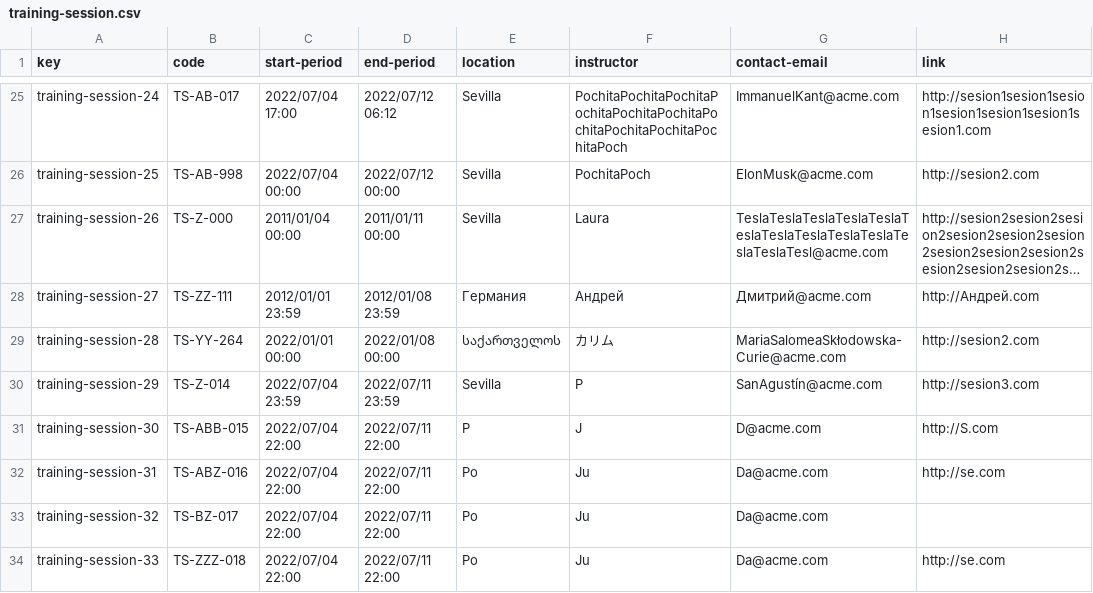
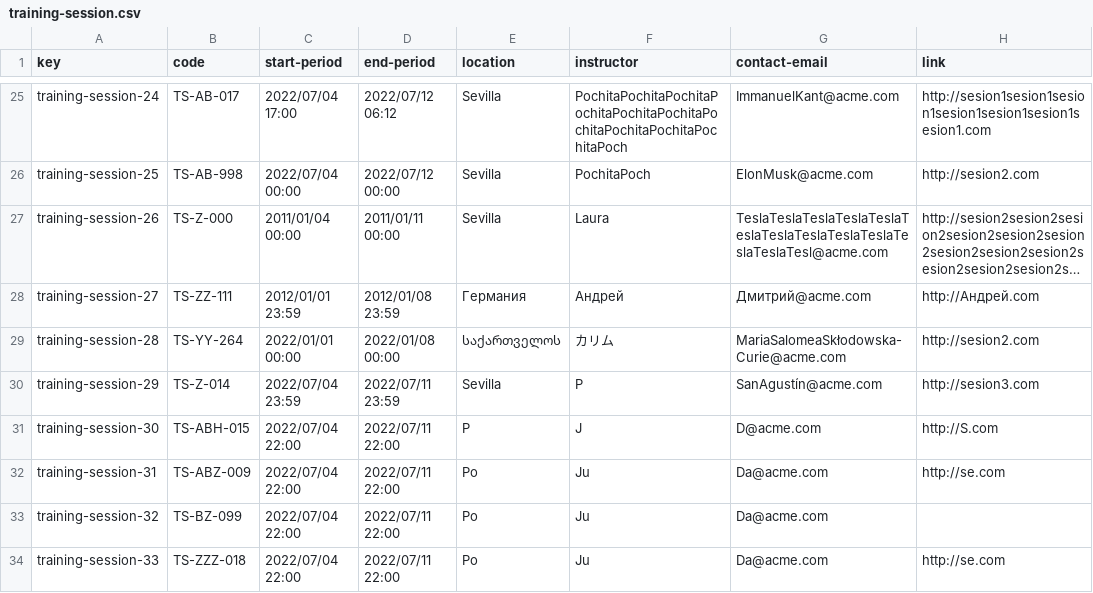
Before and after one commit to karyouben/Acme-SF-D04, a CSV file: src/main/webapp/WEB-INF/resources/sample-data/training-session.csv, drawn as a sheet; only a part is shown, gaps mark what is left out; long unchanged cells end in …; the diff names each change by its address in the sheet, - before the commit and + after, or states it on an @@ line.

```diff
--- a/src/main/webapp/WEB-INF/resources/sample-data/training-session.csv
+++ b/src/main/webapp/WEB-INF/resources/sample-data/training-session.csv
-B31 (code): TS-ABB-015
+B31 (code): TS-ABH-015
-B32 (code): TS-ABZ-016
+B32 (code): TS-ABZ-009
-B33 (code): TS-BZ-017
+B33 (code): TS-BZ-099
```
Also changed, not shown: src/main/webapp/WEB-INF/resources/sample-data/training-module.csv.
